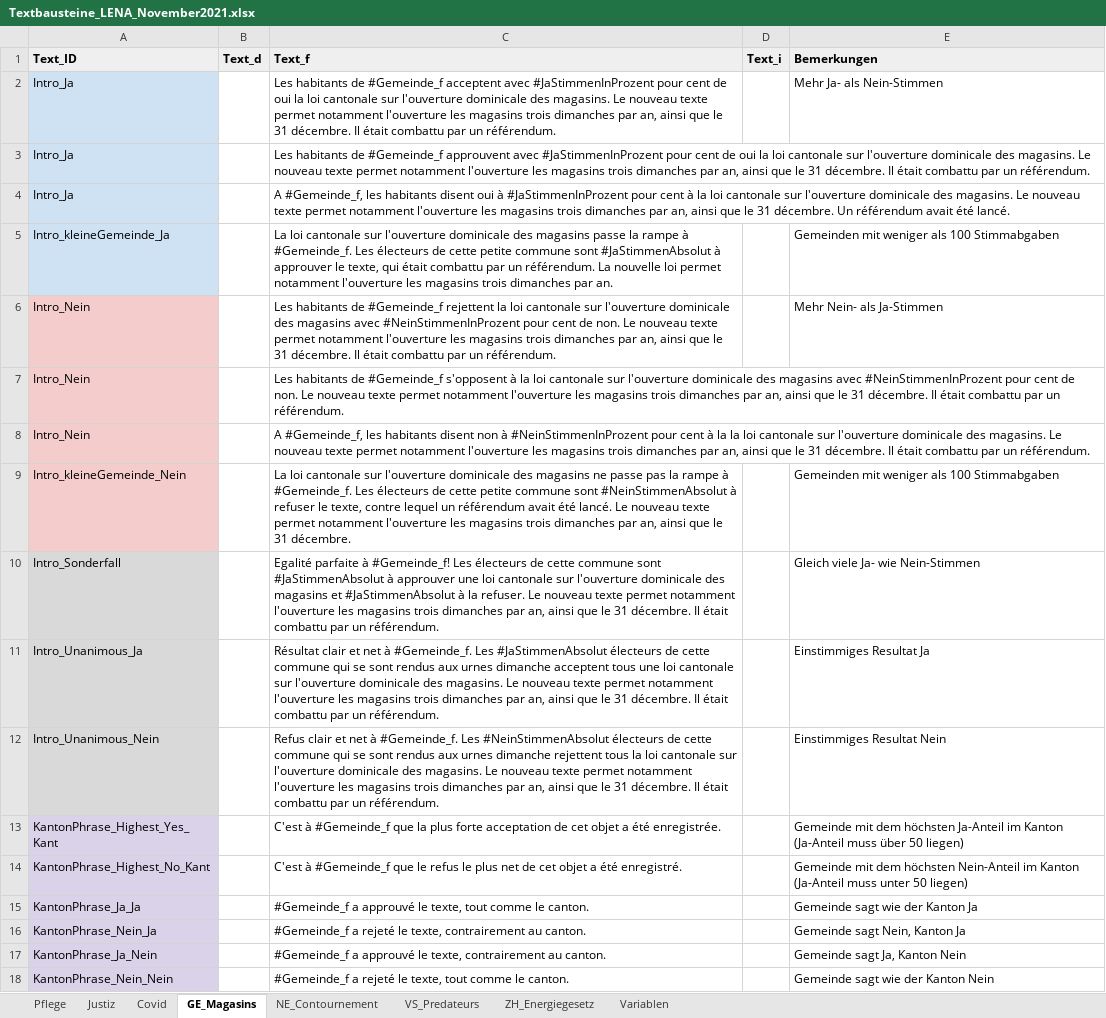
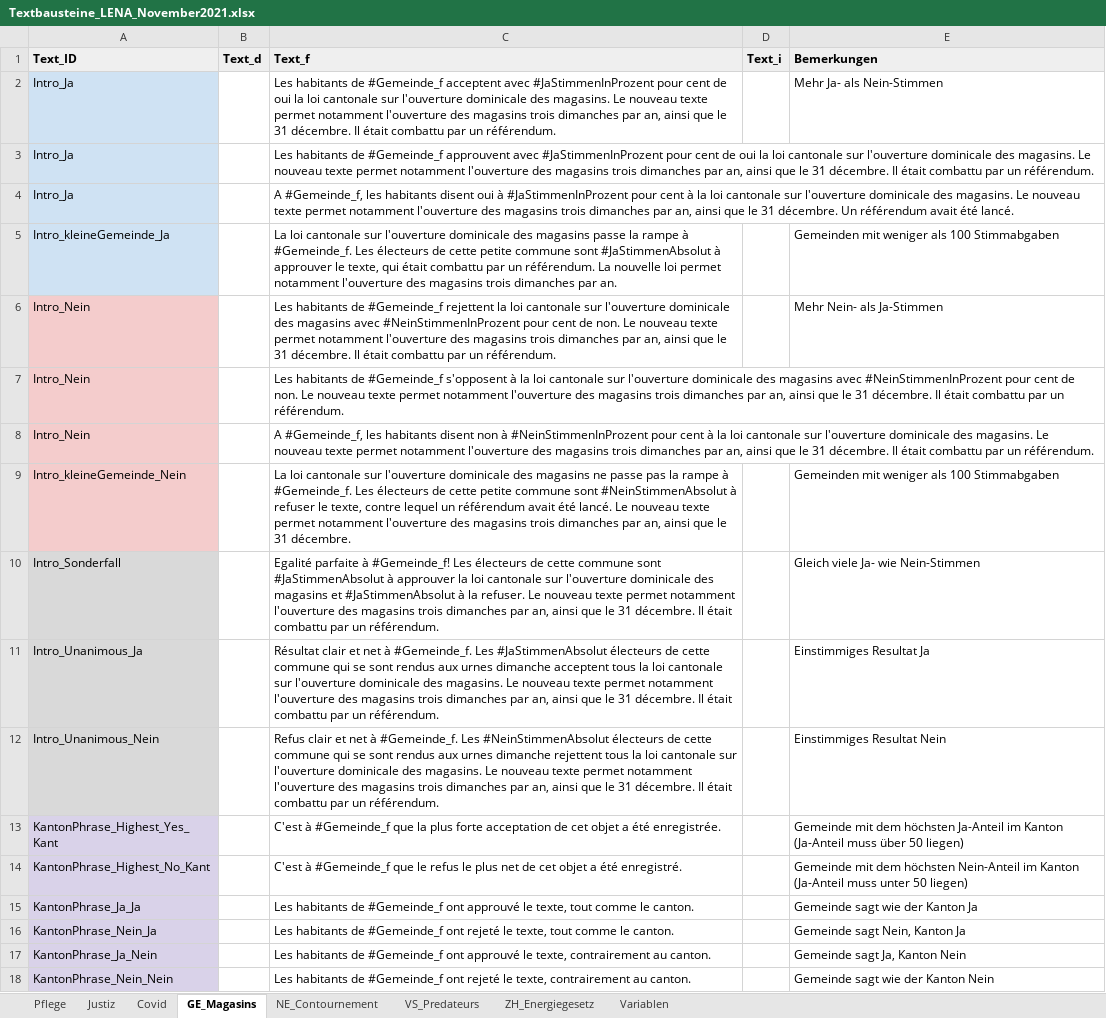
Before and after one commit to awp-finanznachrichten/lena_november2021, an Excel workbook: Data/Textbausteine_LENA_November2021.xlsx, sheet GE_Magasins, drawn as a sheet; values as stored, in another font and other column widths than the file's, no borders; charts and pictures and conditional formats not drawn; the diff names each change by its address in the sheet, - before the commit and + after, or states it on an @@ line.

```diff
--- a/Data/Textbausteine_LENA_November2021.xlsx (sheet GE_Magasins)
+++ b/Data/Textbausteine_LENA_November2021.xlsx (sheet GE_Magasins)
-C2 (Text_f): …notamment l'ouverture les magasins trois…
+C2 (Text_f): …notamment l'ouverture des magasins trois…
-C3 (Text_f): …notamment l'ouverture les magasins trois…
+C3 (Text_f): …notamment l'ouverture des magasins trois…
-C4 (Text_f): …notamment l'ouverture les magasins trois…
+C4 (Text_f): …notamment l'ouverture des magasins trois…
-C5 (Text_f): …notamment l'ouverture les magasins trois…
+C5 (Text_f): …notamment l'ouverture des magasins trois…
-C6 (Text_f): …notamment l'ouverture les magasins trois…
+C6 (Text_f): …notamment l'ouverture des magasins trois…
-C7 (Text_f): …notamment l'ouverture les magasins trois…
+C7 (Text_f): …notamment l'ouverture des magasins trois…
-C8 (Text_f): …à la la loi cantonale sur l'ouverture dominicale des magasins. Le nouveau texte permet notamment l'ouverture les magasins trois…
+C8 (Text_f): …à la loi cantonale sur l'ouverture dominicale des magasins. Le nouveau texte permet notamment l'ouverture des magasins trois…
-C9 (Text_f): …notamment l'ouverture les magasins trois…
+C9 (Text_f): …notamment l'ouverture des magasins trois…
-C10 (Text_f): …à approuver une loi cantonale sur l'ouverture dominicale des magasins et #JaStimmenAbsolut à la refuser. Le nouveau texte permet notamment l'ouverture les magasins trois…
+C10 (Text_f): …à approuver la loi cantonale sur l'ouverture dominicale des magasins et #JaStimmenAbsolut à la refuser. Le nouveau texte permet notamment l'ouverture des magasins trois…
-C11 (Text_f): …acceptent tous une loi cantonale sur l'ouverture dominicale des magasins. Le nouveau texte permet notamment l'ouverture les magasins trois…
+C11 (Text_f): …acceptent tous la loi cantonale sur l'ouverture dominicale des magasins. Le nouveau texte permet notamment l'ouverture des magasins trois…
-C12 (Text_f): …notamment l'ouverture les magasins trois…
+C12 (Text_f): …notamment l'ouverture des magasins trois…
-C15 (Text_f): #Gemeinde_f a approuvé le…
+C15 (Text_f): Les habitants de #Gemeinde_f ont approuvé le…
-C16 (Text_f): #Gemeinde_f a rejeté le texte, contrairement au canton.
+C16 (Text_f): Les habitants de #Gemeinde_f ont rejeté le texte, tout comme le canton.
-C17 (Text_f): #Gemeinde_f a approuvé le…
+C17 (Text_f): Les habitants de #Gemeinde_f ont approuvé le…
-C18 (Text_f): #Gemeinde_f a rejeté le texte, tout comme le canton.
+C18 (Text_f): Les habitants de #Gemeinde_f ont rejeté le texte, contrairement au canton.
```
Also changed, not shown: sheet Covid, sheet Justiz, sheet NE_Contournement, sheet VS_Predateurs, sheet Pflege, charts or pictures, 29 other files.
